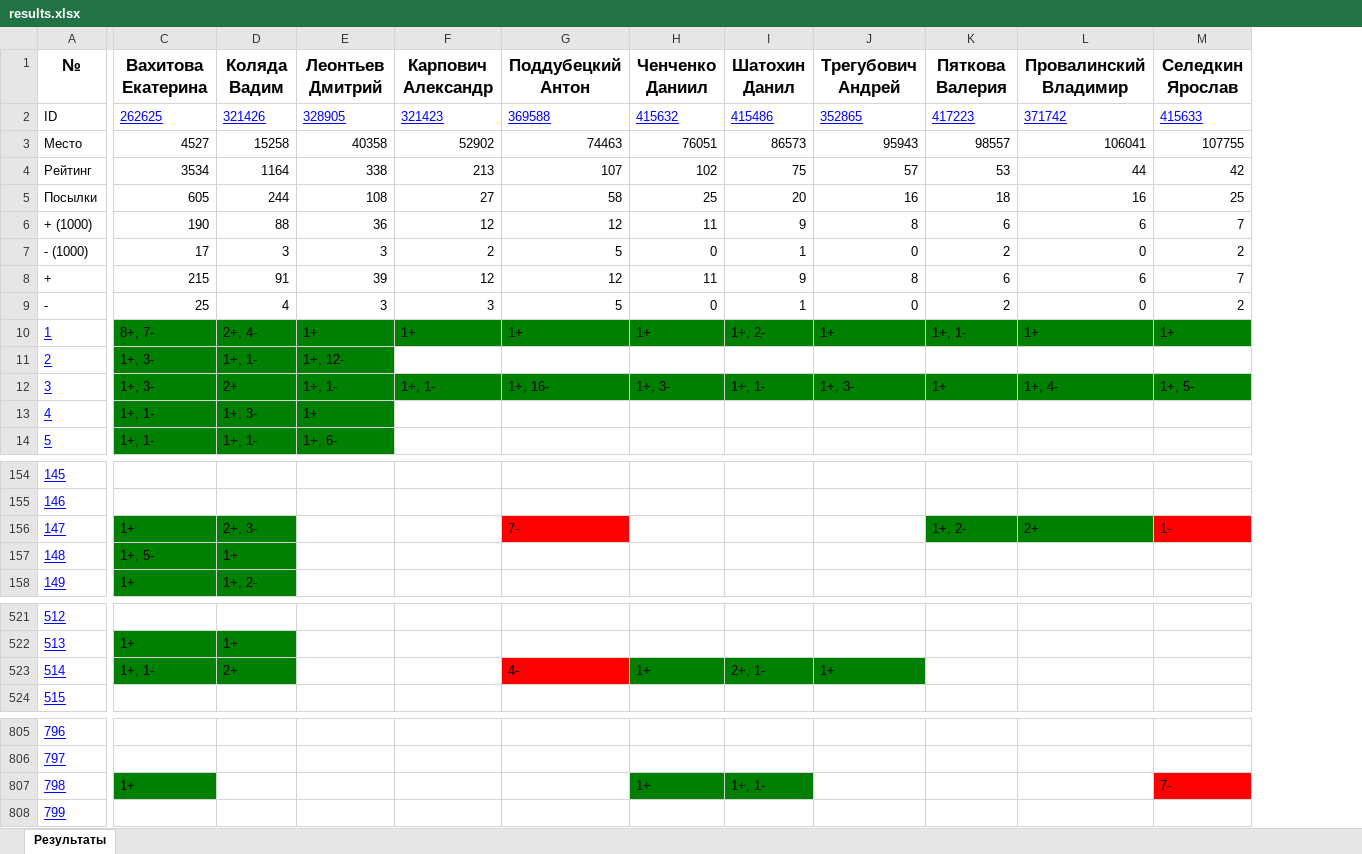
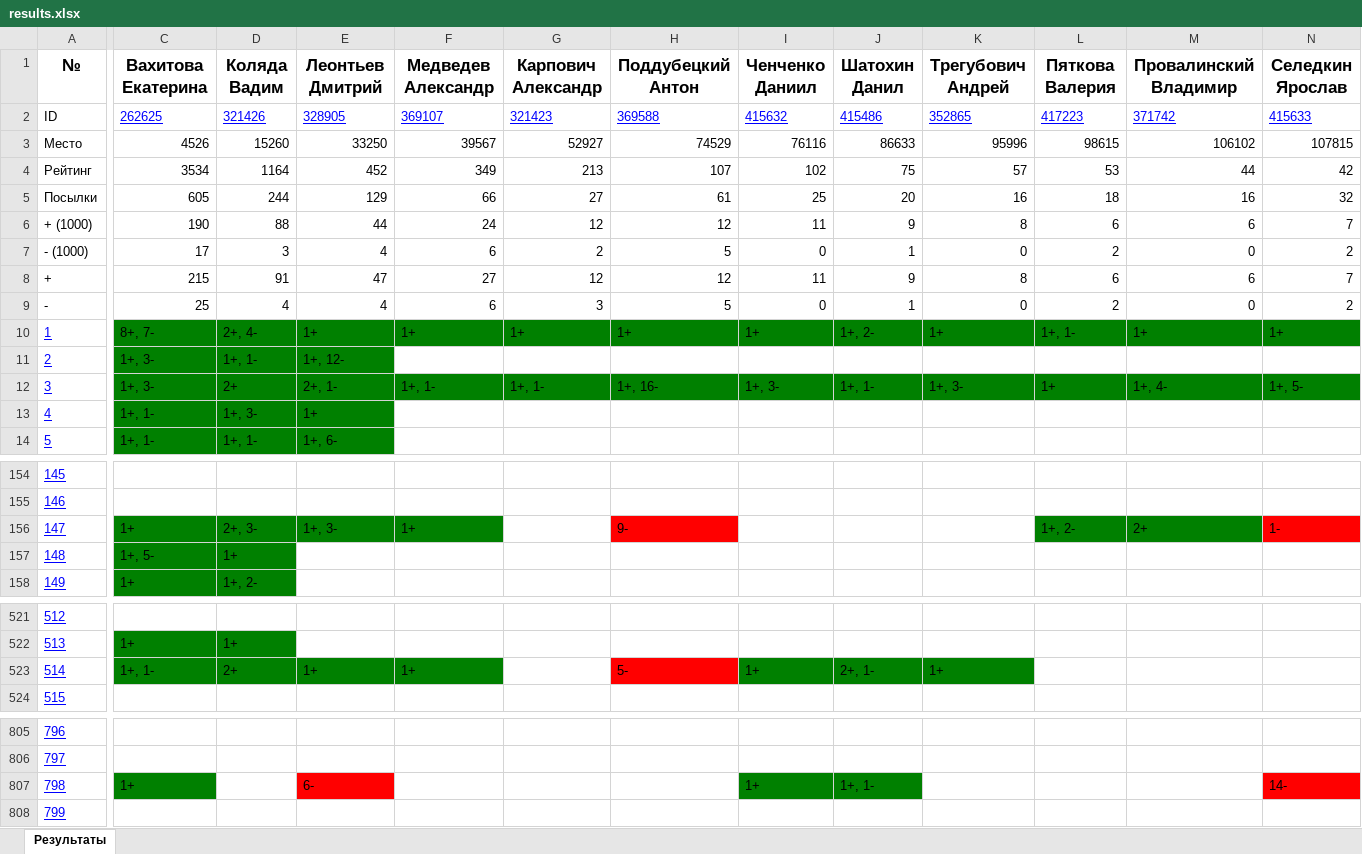
Before and after one commit to slavashestakov2005/Acmp_results, an Excel workbook: groups/22-23/results.xlsx, sheet Результаты, drawn as a sheet; only a part is shown, gaps mark what is left out; values as stored, in another font and other column widths than the file's, no borders; addresses are those after the commit; the diff covers the shown part only; the diff names each change by its address in the sheet, - before the commit and + after, or states it on an @@ line.

```diff
--- a/groups/22-23/results.xlsx (sheet Результаты)
+++ b/groups/22-23/results.xlsx (sheet Результаты)
+column F (Медведев Александр), rows 2-12: 369107 | 39567 | 349 | 66 | 24 | 6 | 27 | 6 | 1+ |  | 1+, 1-; row 156: 1+; row 523: 1+
-C3 (Вахитова Екатерина): 4527
+C3 (Вахитова Екатерина): 4526
-D3 (Коляда Вадим): 15258
+D3 (Коляда Вадим): 15260
-E3 (Леонтьев Дмитрий): 40358
+E3 (Леонтьев Дмитрий): 33250
-G3 (Карпович Александр): 52902
+G3 (Карпович Александр): 52927
-H3 (Поддубецкий Антон): 74463
+H3 (Поддубецкий Антон): 74529
-I3 (Ченченко Даниил): 76051
+I3 (Ченченко Даниил): 76116
-J3 (Шатохин Данил): 86573
+J3 (Шатохин Данил): 86633
-K3 (Трегубович Андрей): 95943
+K3 (Трегубович Андрей): 95996
-L3 (Пяткова Валерия): 98557
+L3 (Пяткова Валерия): 98615
-M3 (Провалинский Владимир): 106041
+M3 (Провалинский Владимир): 106102
-N3 (Селедкин Ярослав): 107755
+N3 (Селедкин Ярослав): 107815
-E4 (Леонтьев Дмитрий): 338
+E4 (Леонтьев Дмитрий): 452
-E5 (Леонтьев Дмитрий): 108
+E5 (Леонтьев Дмитрий): 129
-H5 (Поддубецкий Антон): 58
+H5 (Поддубецкий Антон): 61
-N5 (Селедкин Ярослав): 25
+N5 (Селедкин Ярослав): 32
-E6 (Леонтьев Дмитрий): 36
+E6 (Леонтьев Дмитрий): 44
-E7 (Леонтьев Дмитрий): 3
+E7 (Леонтьев Дмитрий): 4
-E8 (Леонтьев Дмитрий): 39
+E8 (Леонтьев Дмитрий): 47
-E9 (Леонтьев Дмитрий): 3
+E9 (Леонтьев Дмитрий): 4
-E12 (Леонтьев Дмитрий): 1+, 1-
+E12 (Леонтьев Дмитрий): 2+, 1-
-E156 (Леонтьев Дмитрий): (empty)
+E156 (Леонтьев Дмитрий): 1+, 3-
-E156 fill: none
+E156 fill: #008000
-H156 (Поддубецкий Антон): 7-
+H156 (Поддубецкий Антон): 9-
-E523 (Леонтьев Дмитрий): (empty)
+E523 (Леонтьев Дмитрий): 1+
-E523 fill: none
+E523 fill: #008000
-H523 (Поддубецкий Антон): 4-
+H523 (Поддубецкий Антон): 5-
-E807 (Леонтьев Дмитрий): (empty)
+E807 (Леонтьев Дмитрий): 6-
-E807 fill: none
+E807 fill: #FF0000
-N807 (Селедкин Ярослав): 7-
+N807 (Селедкин Ярослав): 14-
```
Also changed, not shown: 9 edited cells and cell formats elsewhere in this sheet, groups/22-23/tasks_results/22.09.29.xlsx, groups/old/results.xlsx, 45 other files.
